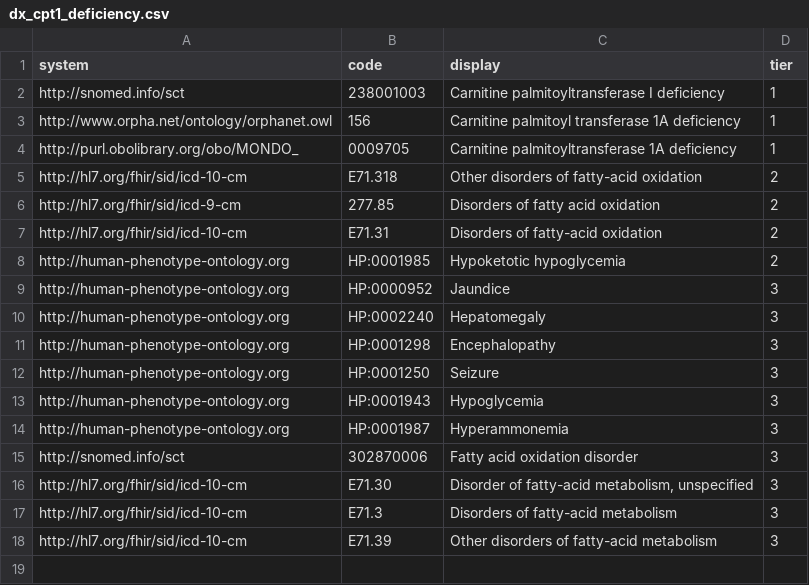
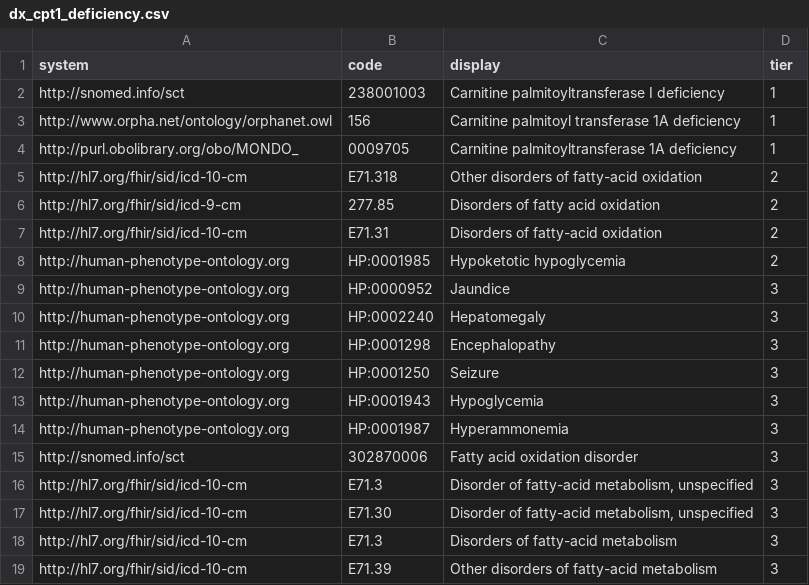
Before and after one commit to comorbidity/cumulus-library-iem, a CSV file: spreadsheet/dx_cpt1_deficiency.csv, drawn as a sheet; the diff names each change by its address in the sheet, - before the commit and + after, or states it on an @@ line.

Commit message:
dx_cpt1_deficiency.csv minor add of ICD10 synonym

```diff
--- a/spreadsheet/dx_cpt1_deficiency.csv
+++ b/spreadsheet/dx_cpt1_deficiency.csv
+row 16: http://hl7.org/fhir/sid/icd-10-cm | E71.3 | Disorder of fatty-acid metabolism, unspecified | 3
```
